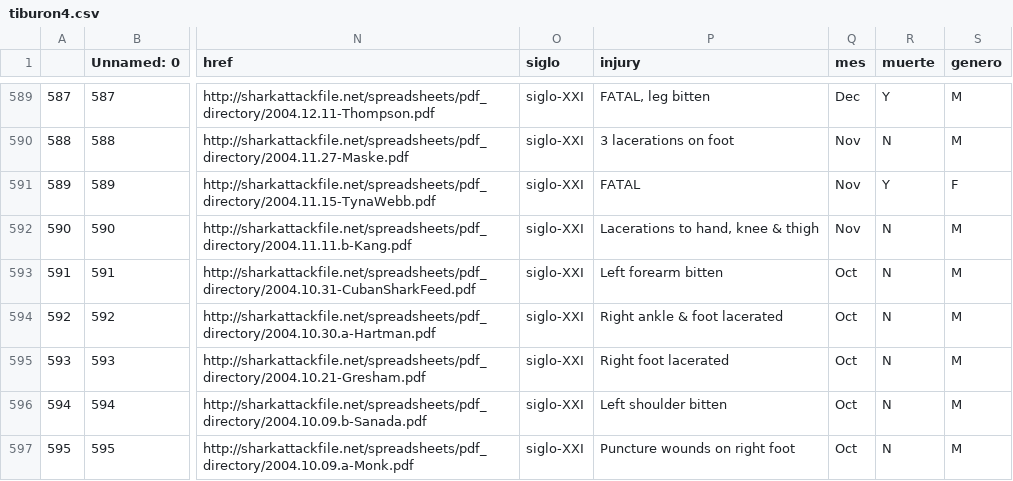
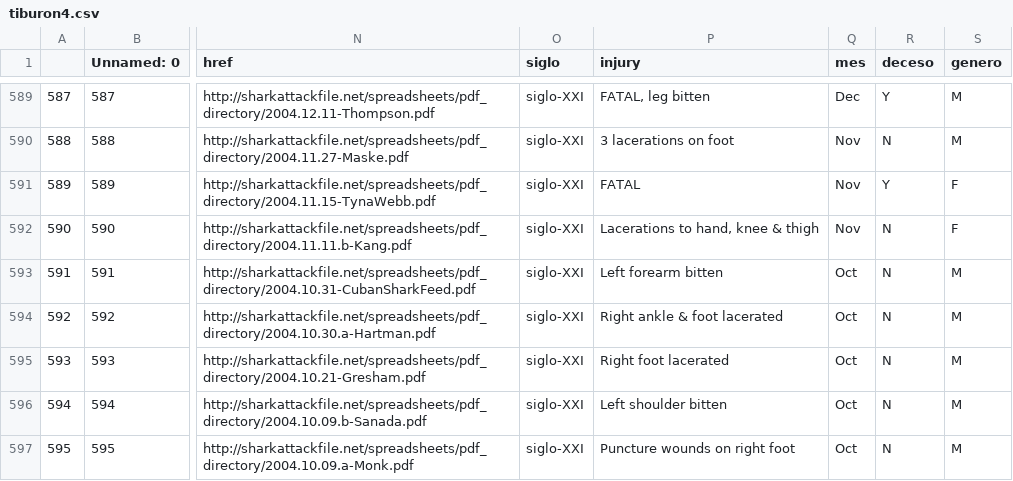
Before and after one commit to Adalab/DA-promoC-modulo2-sprint1-anagallego-sandra, a CSV file: Pandas/tiburon4.csv, drawn as a sheet; only a part is shown, gaps mark what is left out; the diff names each change by its address in the sheet, - before the commit and + after, or states it on an @@ line.

```diff
--- a/Pandas/tiburon4.csv
+++ b/Pandas/tiburon4.csv
-R1: muerte
+R1: deceso
-S592 (genero): M
+S592 (genero): F
```
Also changed, not shown: 16 other files.
